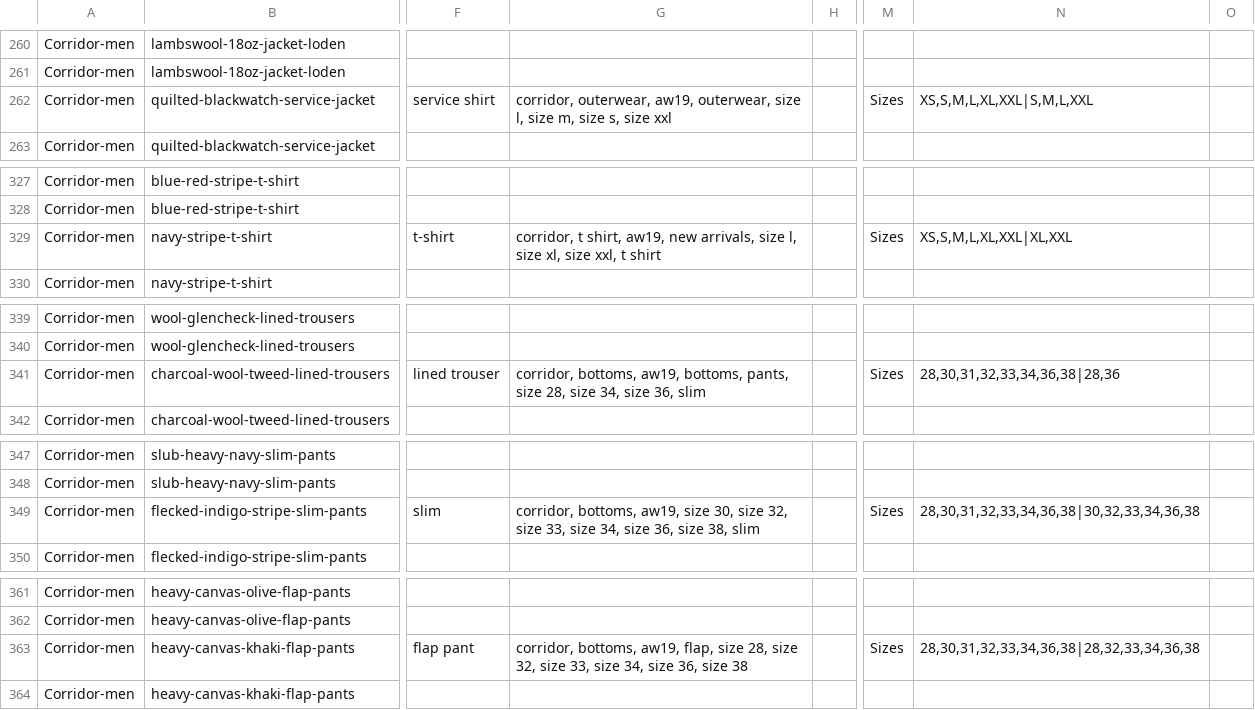
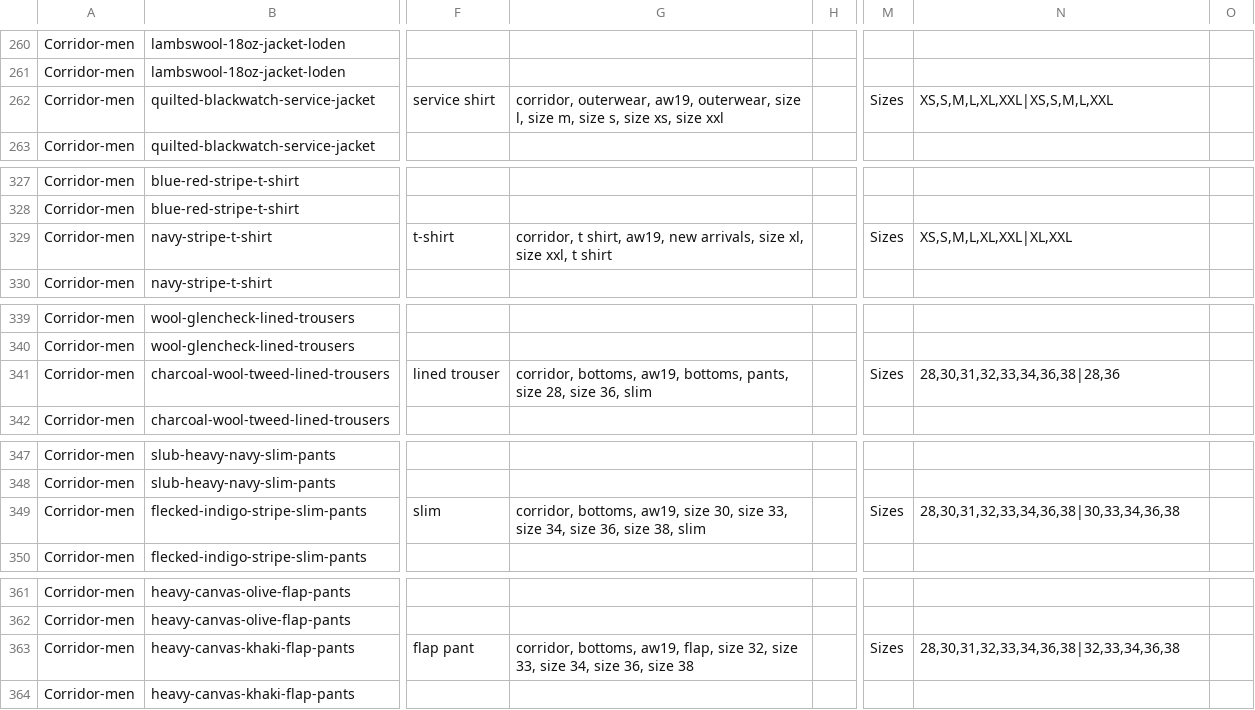
Before and after one commit to arishabh/boulevard, a CSV file: v3/csv/CorridornycInventory.csv, drawn as a sheet; only a part is shown, gaps mark what is left out; the diff names each change by its address in the sheet, - before the commit and + after, or states it on an @@ line.

Commit message:
Made lot of changes related to sizes and tags

```diff
--- a/v3/csv/CorridornycInventory.csv
+++ b/v3/csv/CorridornycInventory.csv
-G262: …s, size xxl
+G262: …s, size xs, size xxl
-N262: XS,S,M,L,XL,XXL|S,M,L,XXL
+N262: XS,S,M,L,XL,XXL|XS,S,M,L,XXL
-G329: …arrivals, size l, size xl, size…
+G329: …arrivals, size xl, size…
-G341: …28, size 34, size 36, slim
+G341: …28, size 36, slim
-G349: …30, size 32, size 33, size…
+G349: …30, size 33, size…
-N349: 28,30,31,32,33,34,36,38|30,32,33,34,36,38
+N349: 28,30,31,32,33,34,36,38|30,33,34,36,38
-G363: …flap, size 28, size 32, size…
+G363: …flap, size 32, size…
-N363: 28,30,31,32,33,34,36,38|28,32,33,34,36,38
+N363: 28,30,31,32,33,34,36,38|32,33,34,36,38
```
Also changed, not shown: 55 other files.
